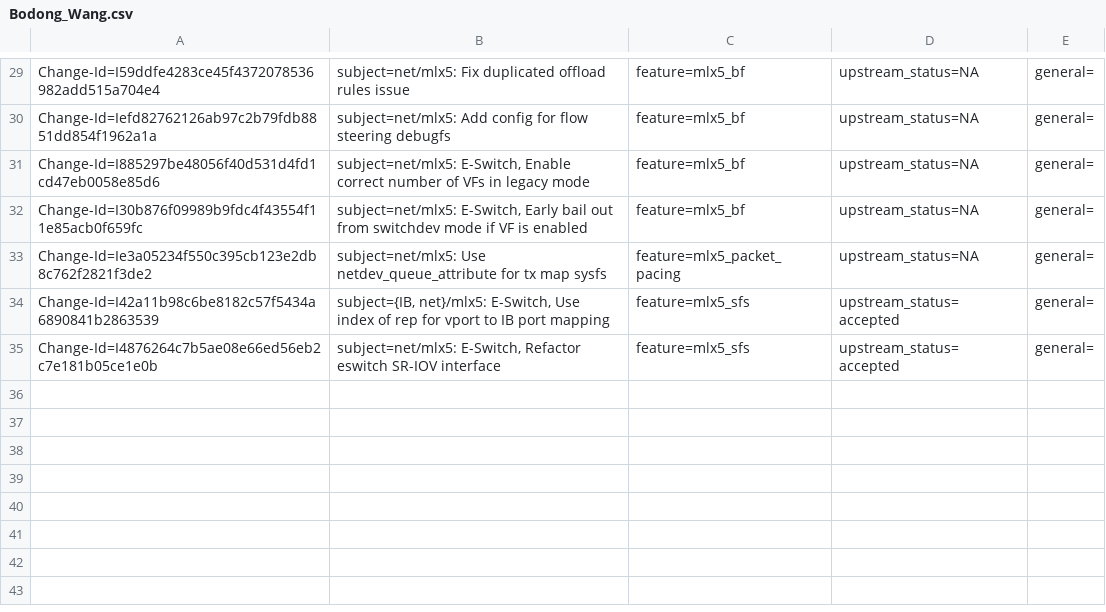
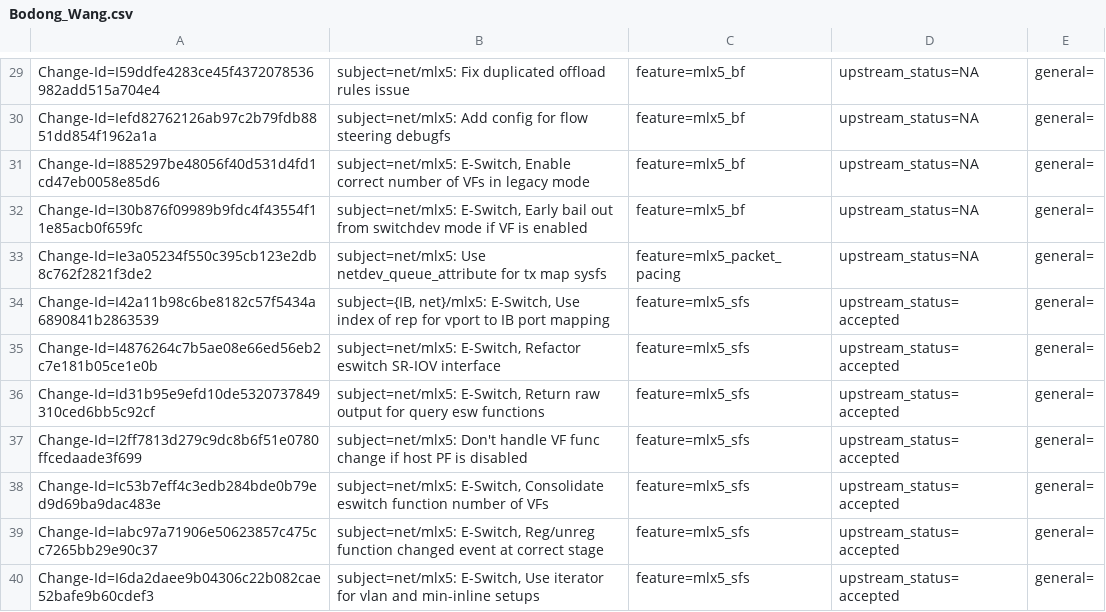
Before and after one commit to huynguyen85/temp_ipsec_inline_ofed_4_7, a CSV file: metadata/Bodong_Wang.csv, drawn as a sheet; only a part is shown, gaps mark what is left out.

Commit message:
net/mlx5: E-Switch, Use iterator for vlan and min-inline setups
Use the defined iterators to traversal VF reps/vport. Also, rely on
num of VFs rather than the counter of enabled vports as PF will also
be enabled from ECPF side, and the counter will be different from
num of VFs.

issue: 1334821
Change-Id: I6da2daee9b04306c22b082cae52bafe9b60cdef3
Signed-off-by: Bodong Wang <bodong@mellanox.com>
Reviewed-by: Parav Pandit <parav@mellanox.com>
Signed-off-by: Saeed Mahameed <saeedm@mellanox.com>

```diff
--- a/metadata/Bodong_Wang.csv
+++ b/metadata/Bodong_Wang.csv
@@ -35 +35,6 @@ Change-Id=I42a11b98c6be8182c57f5434a6890841b2863539; subject={IB, net}/mlx5: E-S
 Change-Id=I4876264c7b5ae08e66ed56eb2c7e181b05ce1e0b; subject=net/mlx5: E-Switch, Refactor eswitch SR-IOV interface; feature=mlx5_sfs; upstream_status=accepted; general=;
+Change-Id=Id31b95e9efd10de5320737849310ced6bb5c92cf; subject=net/mlx5: E-Switch, Return raw output for query esw functions; feature=mlx5_sfs; upstream_status=accepted; general=;
+Change-Id=I2ff7813d279c9dc8b6f51e0780ffcedaade3f699; subject=net/mlx5: Don't handle VF func change if host PF is disabled; feature=mlx5_sfs; upstream_status=accepted; general=;
+Change-Id=Ic53b7eff4c3edb284bde0b79ed9d69ba9dac483e; subject=net/mlx5: E-Switch, Consolidate eswitch function number of VFs; feature=mlx5_sfs; upstream_status=accepted; general=;
+Change-Id=Iabc97a71906e50623857c475cc7265bb29e90c37; subject=net/mlx5: E-Switch, Reg/unreg function changed event at correct stage; feature=mlx5_sfs; upstream_status=accepted; general=;
+Change-Id=I6da2daee9b04306c22b082cae52bafe9b60cdef3; subject=net/mlx5: E-Switch, Use iterator for vlan and min-inline setups; feature=mlx5_sfs; upstream_status=accepted; general=;
```
Also changed, not shown: metadata/Parav_Pandit.csv, metadata/Vu_Pham.csv, 1 other file.
